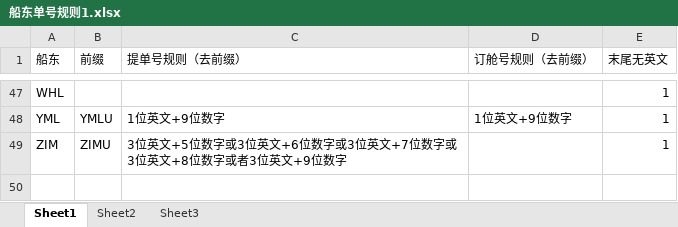
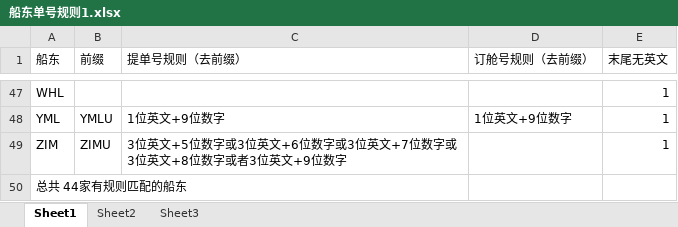
Before and after one commit to xushuman/zhoukao, an Excel workbook: 提单号识别船东/船东单号规则1.xlsx, sheet Sheet1, drawn as a sheet; only a part is shown, gaps mark what is left out; values as stored, in another font and other column widths than the file's, no cell formats; the diff names each change by its address in the sheet, - before the commit and + after, or states it on an @@ line.

```diff
--- a/提单号识别船东/船东单号规则1.xlsx (sheet Sheet1)
+++ b/提单号识别船东/船东单号规则1.xlsx (sheet Sheet1)
+row 50: 总共 44家有规则匹配的船东
```
Also changed, not shown: cell formats, 提单号识别船东/船东单号规则.xlsx, 提单号识别船东/船东单号规则2.xlsx, 24 other files.
